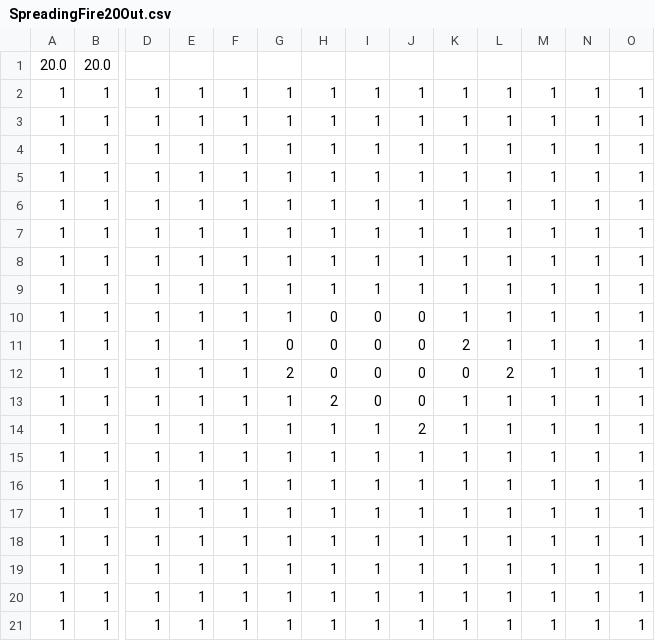
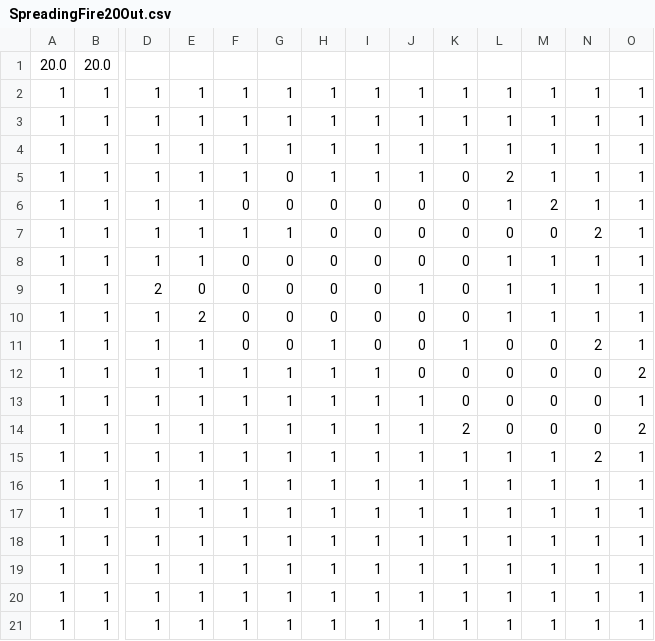
Before and after one commit to arjunperi/Cellular-Automata-Simulator, a CSV file: data/SpreadingFire20Out.csv, drawn as a sheet; only a part is shown, gaps mark what is left out; the diff names each change by its address in the sheet, - before the commit and + after, or states it on an @@ line.

```diff
--- a/data/SpreadingFire20Out.csv
+++ b/data/SpreadingFire20Out.csv
-G5:G6: 1
+G5:G6: 0
-K5:K10: 1
+K5:K10: 0
-L5: 1
+L5: 2
-F6: 1
+F6: 0
-H6:H9: 1
+H6:H9: 0
-I6:I9: 1
+I6:I9: 0
-J6:J8: 1
+J6:J8: 0
-M6: 1
+M6: 2
-L7: 1
+L7: 0
-M7: 1
+M7: 0
-N7: 1
+N7: 2
-F8:F11: 1
+F8:F11: 0
-G8:G10: 1
+G8:G10: 0
-D9: 1
+D9: 2
-E9: 1
+E9: 0
-E10: 1
+E10: 2
-H11:H12: 0
+H11:H12: 1
-K11: 2
+K11: 1
-L11: 1
+L11: 0
-M11:M14: 1
+M11:M14: 0
-N11: 1
+N11: 2
-G12: 2
+G12: 1
-I12:I13: 0
+I12:I13: 1
-L12: 2
+L12: 0
-N12:N14: 1
+N12:N14: 0
-O12: 1
+O12: 2
-H13: 2
+H13: 1
-J13: 0
+J13: 1
-K13: 1
+K13: 0
-L13:L14: 1
+L13:L14: 0
-J14: 2
+J14: 1
-K14: 1
+K14: 2
-O14: 1
+O14: 2
-N15: 1
+N15: 2
```
Also changed, not shown: data/ConwayStatesPulsarOut.csv, data/PercolationExampleOut.csv, 3 other files.
